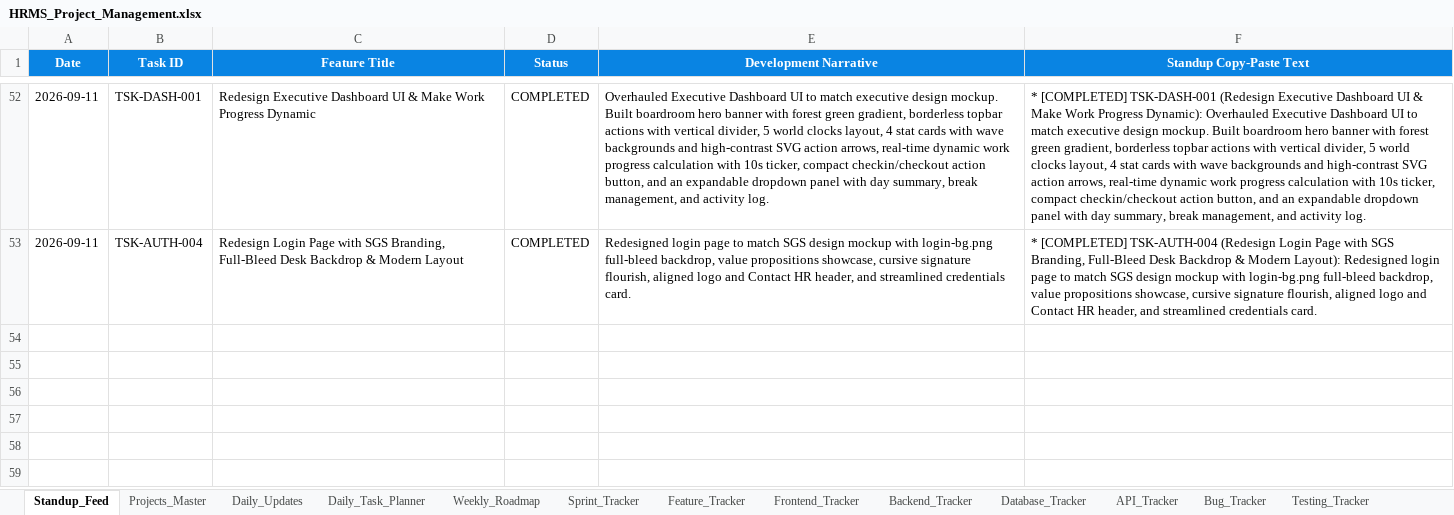
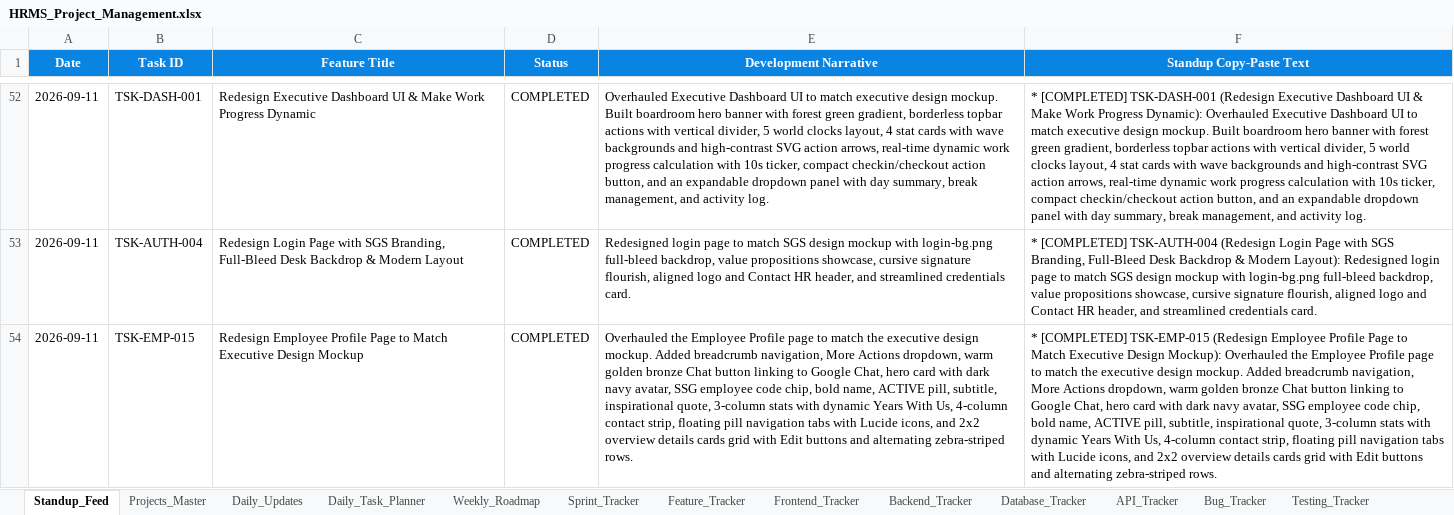
Before and after one commit to jawaleritesh1/hrms, an Excel workbook: HRMS_Project_Management.xlsx, sheet Standup_Feed, drawn as a sheet; only a part is shown, gaps mark what is left out; values as stored, in another font and other column widths than the file's, no borders; the diff names each change by its address in the sheet, - before the commit and + after, or states it on an @@ line.

Commit message:
feat(employees): redesign employee profile page to match executive design mockup

```diff
--- a/HRMS_Project_Management.xlsx (sheet Standup_Feed)
+++ b/HRMS_Project_Management.xlsx (sheet Standup_Feed)
+row 54: 2026-09-11 | TSK-EMP-015 | Redesign Employee Profile Page to Match Executive Design Mockup | COMPLETED | Overhauled the Employee Profile page to match the executive design mockup. Added breadcrumb navigation, More Actions dropdown, warm golden bronze Chat button linking to Google Chat, hero card with dark navy avatar, SSG employee code chip, bold name, ACTIVE pill, subtitle, inspirational quote, 3-column stats with dynamic Years With Us, 4-column contact strip, floating pill navigation tabs with Lucide icons, and 2x2 overview details cards grid with Edit buttons and alternating zebra-striped rows. | * [COMPLETED] TSK-EMP-015 (Redesign Employee Profile Page to Match Executive Design Mockup): Overhauled the Employee Profile page to match the executive design mockup. Added breadcrumb navigation, More Actions dropdown, warm golden bronze Chat button linking to Google Chat, hero card with dark navy avatar, SSG employee code chip, bold name, ACTIVE pill, subtitle, inspirational quote, 3-column stats with dynamic Years With Us, 4-column contact strip, floating pill navigation tabs with Lucide icons, and 2x2 overview details cards grid with Edit buttons and alternating zebra-striped rows.
```
Also changed, not shown: sheet Daily_Updates, 19 other files.
